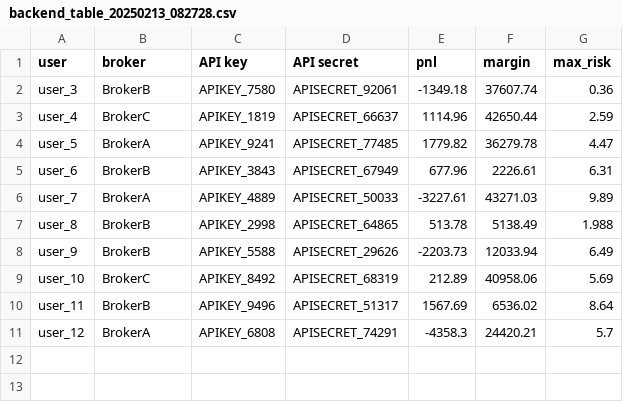
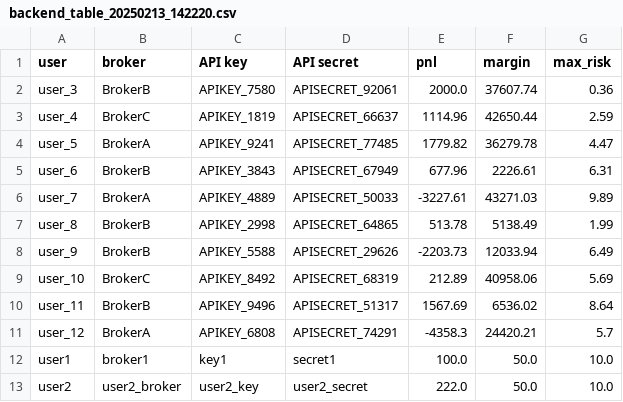
Before and after one commit to soro-kuraima/broker-api, a CSV file: broker-api-backup/backend_table_20250213_142220.csv (was broker-api-backup/backend_table_20250213_082728.csv), drawn as a sheet.

```diff
--- a/broker-api-backup/backend_table_20250213_082728.csv
+++ b/broker-api-backup/backend_table_20250213_142220.csv
@@ -1,3 +1,3 @@
 user,broker,API key,API secret,pnl,margin,max_risk
-user_3,BrokerB,APIKEY_7580,APISECRET_92061,-1349.18,37607.74,0.36
+user_3,BrokerB,APIKEY_7580,APISECRET_92061,2000.0,37607.74,0.36
 user_4,BrokerC,APIKEY_1819,APISECRET_66637,1114.96,42650.44,2.59
@@ -6,3 +6,3 @@ user_6,BrokerB,APIKEY_3843,APISECRET_67949,677.96,2226.61,6.31
 user_7,BrokerA,APIKEY_4889,APISECRET_50033,-3227.61,43271.03,9.89
-user_8,BrokerB,APIKEY_2998,APISECRET_64865,513.78,5138.49,1.988
+user_8,BrokerB,APIKEY_2998,APISECRET_64865,513.78,5138.49,1.99
 user_9,BrokerB,APIKEY_5588,APISECRET_29626,-2203.73,12033.94,6.49
@@ -11 +11,3 @@ user_11,BrokerB,APIKEY_9496,APISECRET_51317,1567.69,6536.02,8.64
 user_12,BrokerA,APIKEY_6808,APISECRET_74291,-4358.3,24420.21,5.7
+user1,broker1,key1,secret1,100.0,50.0,10.0
+user2,user2_broker,user2_key,user2_secret,222.0,50.0,10.0
```
Also changed, not shown: backend_table.csv, broker-api-backup/backend_table_20250213_142218.csv, 13 other files.
